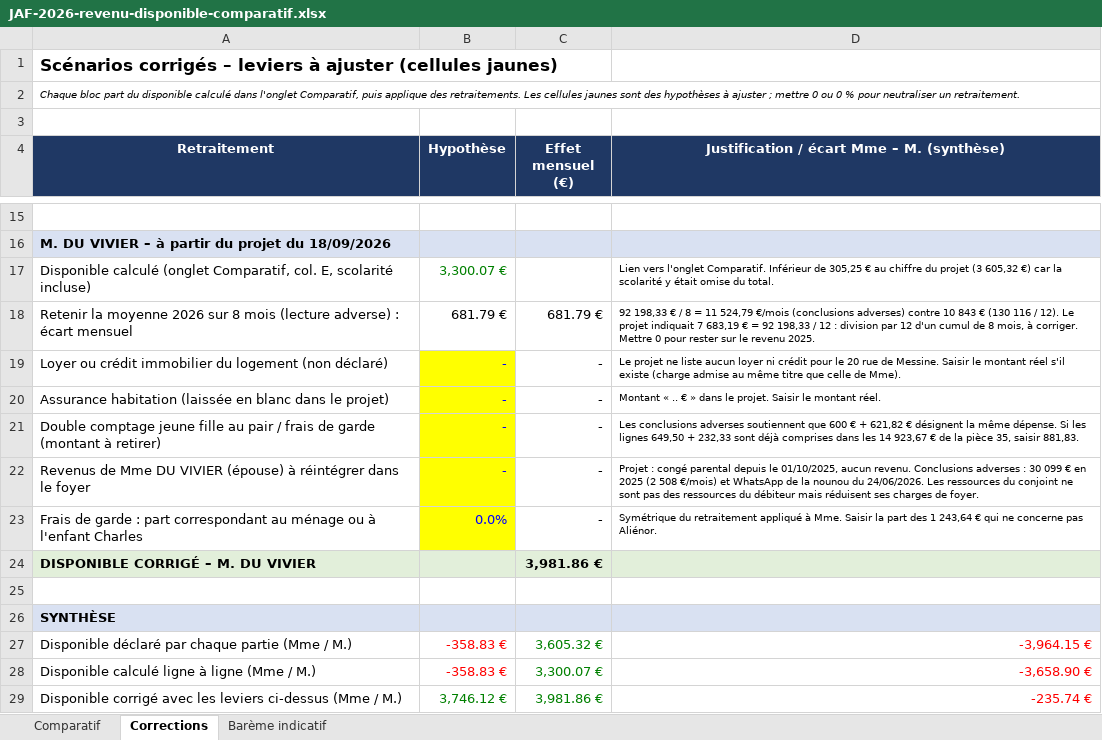
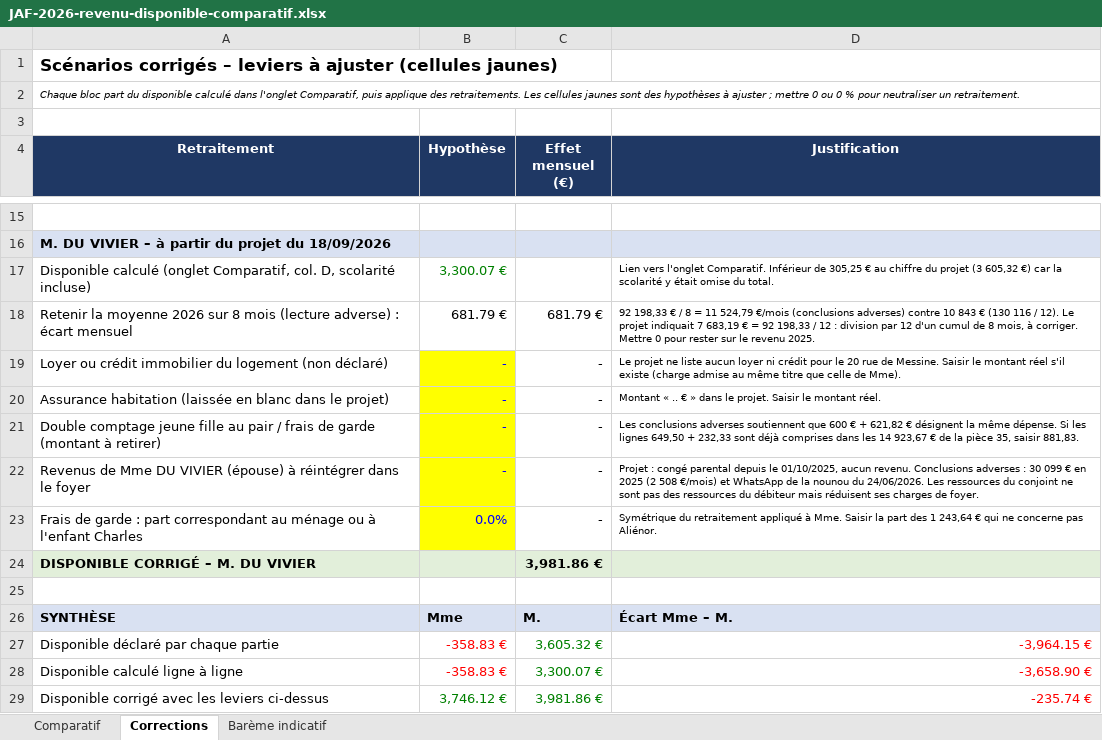
Before and after one commit to artusfrance/notes-2026, an Excel workbook: JAF-2026-revenu-disponible-comparatif.xlsx, sheet Corrections, drawn as a sheet; only a part is shown, gaps mark what is left out; values as stored, in another font and other column widths than the file's, no borders; the diff names each change by its address in the sheet, - before the commit and + after, or states it on an @@ line.

```diff
--- a/JAF-2026-revenu-disponible-comparatif.xlsx (sheet Corrections)
+++ b/JAF-2026-revenu-disponible-comparatif.xlsx (sheet Corrections)
-D4: Justification / écart Mme – M. (synthèse)
+D4: Justification
-A17 (Retraitement): …Comparatif, col. E, scolarité incluse)
+A17 (Retraitement): …Comparatif, col. D, scolarité incluse)
-B26 (Hypothèse): (empty)
+B26 (Hypothèse): Mme
-C26 (Effet mensuel (€)): (empty)
+C26 (Effet mensuel (€)): M.
-D26 (Justification): (empty)
+D26 (Justification): Écart Mme – M.
-A27 (Retraitement): Disponible déclaré par chaque partie (Mme / M.)
+A27 (Retraitement): Disponible déclaré par chaque partie
-A28 (Retraitement): Disponible calculé ligne à ligne (Mme / M.)
+A28 (Retraitement): Disponible calculé ligne à ligne
-A29 (Retraitement): …leviers ci-dessus (Mme / M.)
+A29 (Retraitement): …leviers ci-dessus
```
Also changed, not shown: sheet Comparatif, formulas that keep their value.
